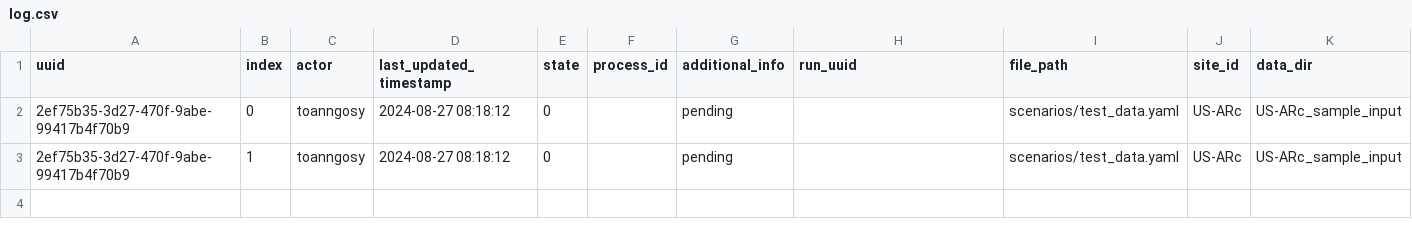
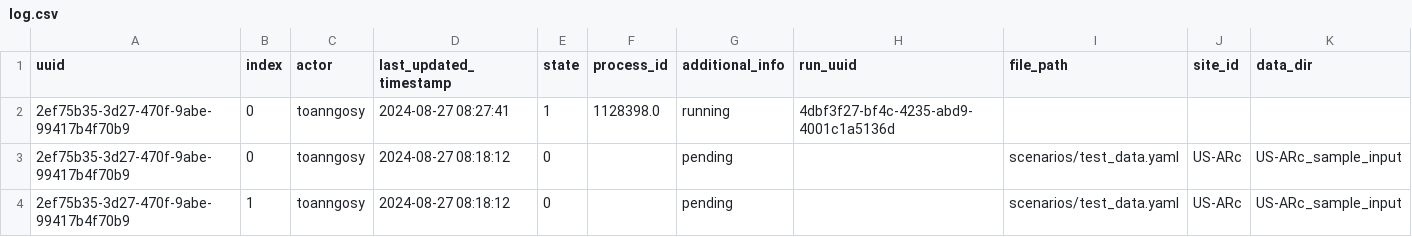
Before and after one commit to toanngosy/test_workflow, a CSV file: report/server/rocky/log.csv, drawn as a sheet; the diff names each change by its address in the sheet, - before the commit and + after, or states it on an @@ line.

Commit message:
switch to running for run uuid 2ef75b35-3d27-470f-9abe-99417b4f70b9-0 at rocky

```diff
--- a/report/server/rocky/log.csv
+++ b/report/server/rocky/log.csv
+row 2: 2ef75b35-3d27-470f-9abe-99417b4f70b9 | 0 | toanngosy | 2024-08-27 08:27:41 | 1 | 1128398.0 | running | 4dbf3f27-bf4c-4235-abd9-4001c1a5136d
```
